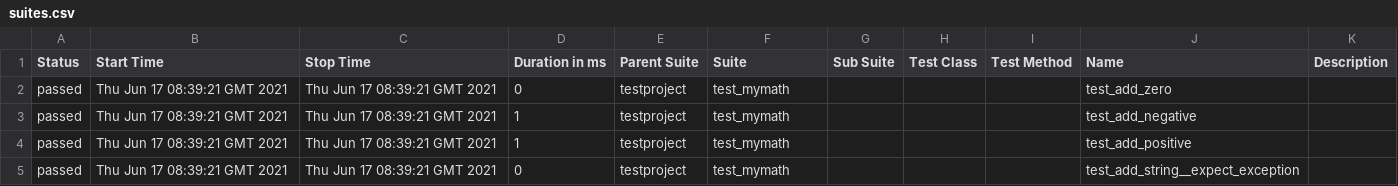
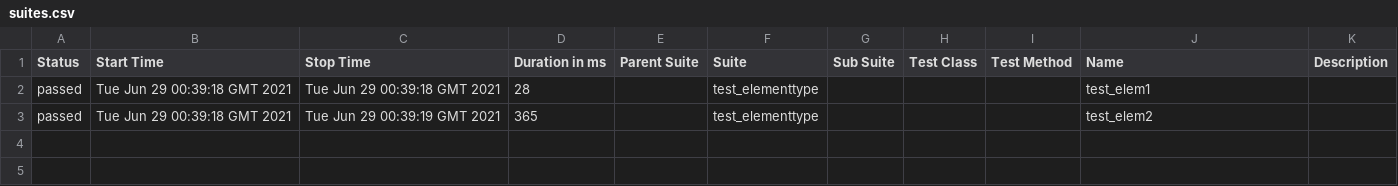
Before and after one commit to leeltib/selenium-py-peldatar, a CSV file: 32/data/suites.csv, drawn as a sheet.

```diff
--- a/32/data/suites.csv
+++ b/32/data/suites.csv
@@ -1,5 +1,3 @@
 "Status","Start Time","Stop Time","Duration in ms","Parent Suite","Suite","Sub Suite","Test Class","Test Method","Name","Description"
-"passed","Thu Jun 17 08:39:21 GMT 2021","Thu Jun 17 08:39:21 GMT 2021","0","testproject","test_mymath","","","","test_add_zero",""
-"passed","Thu Jun 17 08:39:21 GMT 2021","Thu Jun 17 08:39:21 GMT 2021","1","testproject","test_mymath","","","","test_add_negative",""
-"passed","Thu Jun 17 08:39:21 GMT 2021","Thu Jun 17 08:39:21 GMT 2021","1","testproject","test_mymath","","","","test_add_positive",""
-"passed","Thu Jun 17 08:39:21 GMT 2021","Thu Jun 17 08:39:21 GMT 2021","0","testproject","test_mymath","","","","test_add_string__expect_exception",""
+"passed","Tue Jun 29 00:39:18 GMT 2021","Tue Jun 29 00:39:18 GMT 2021","28","","test_elementtype","","","","test_elem1",""
+"passed","Tue Jun 29 00:39:18 GMT 2021","Tue Jun 29 00:39:19 GMT 2021","365","","test_elementtype","","","","test_elem2",""
```
Also changed, not shown: 32 other files.
